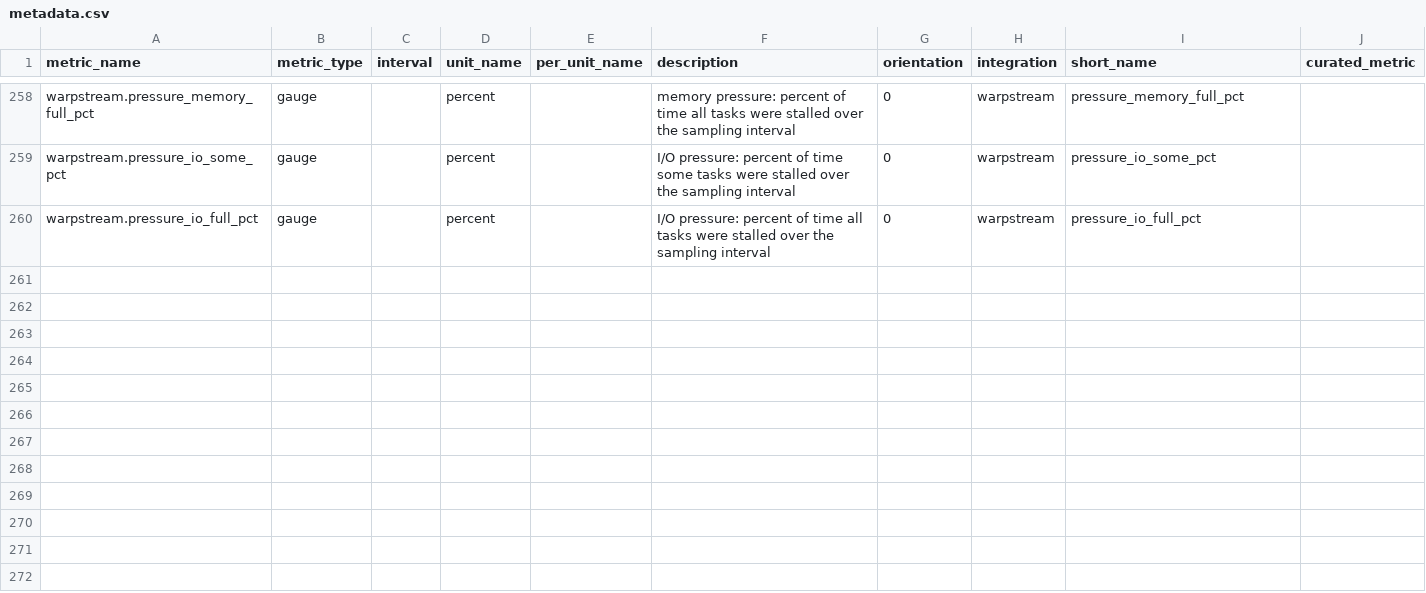
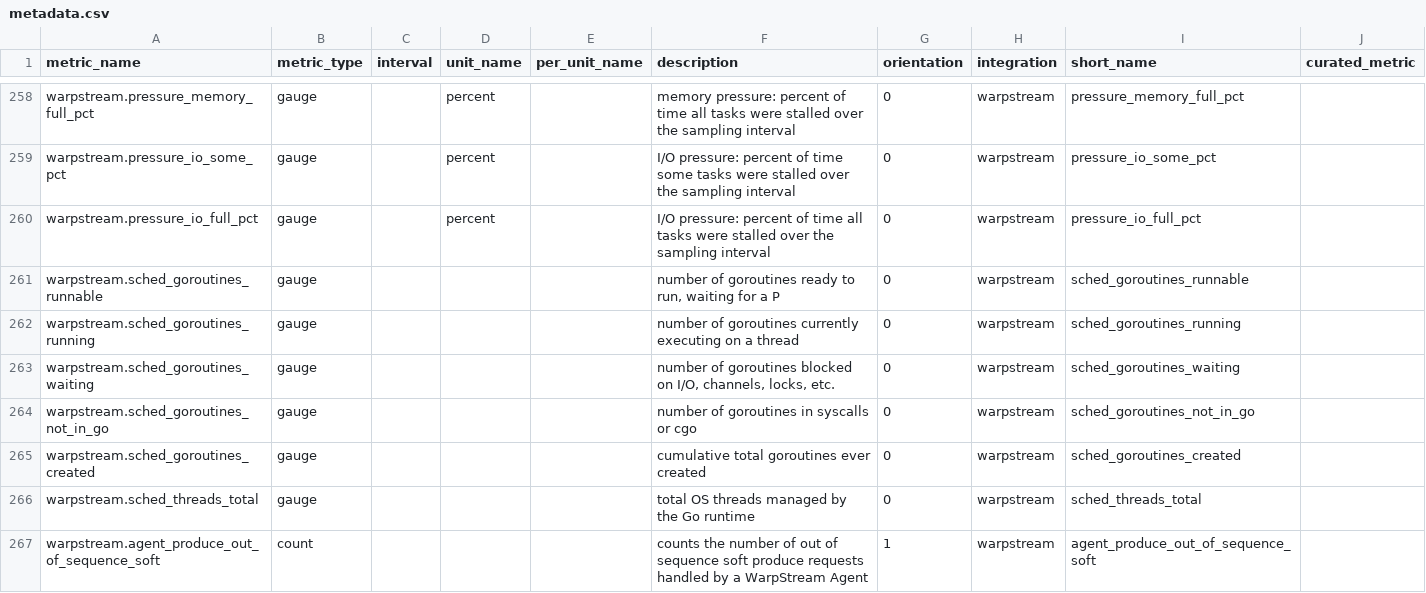
Before and after one commit to DataDog/integrations-extras, a CSV file: warpstream/metadata.csv, drawn as a sheet; only a part is shown, gaps mark what is left out; the diff names each change by its address in the sheet, - before the commit and + after, or states it on an @@ line.

```diff
--- a/warpstream/metadata.csv
+++ b/warpstream/metadata.csv
+row 261: warpstream.sched_goroutines_runnable | gauge |  |  |  | number of goroutines ready to run, waiting for a P | 0 | warpstream | sched_goroutines_runnable
+row 262: warpstream.sched_goroutines_running | gauge |  |  |  | number of goroutines currently executing on a thread | 0 | warpstream | sched_goroutines_running
+row 263: warpstream.sched_goroutines_waiting | gauge |  |  |  | number of goroutines blocked on I/O, channels, locks, etc. | 0 | warpstream | sched_goroutines_waiting
+row 264: warpstream.sched_goroutines_not_in_go | gauge |  |  |  | number of goroutines in syscalls or cgo | 0 | warpstream | sched_goroutines_not_in_go
+row 265: warpstream.sched_goroutines_created | gauge |  |  |  | cumulative total goroutines ever created | 0 | warpstream | sched_goroutines_created
+row 266: warpstream.sched_threads_total | gauge |  |  |  | total OS threads managed by the Go runtime | 0 | warpstream | sched_threads_total
+row 267: warpstream.agent_produce_out_of_sequence_soft | count |  |  |  | counts the number of out of sequence soft produce requests handled by a WarpStream Agent | 1 | warpstream | agent_produce_out_of_sequence_soft
```
